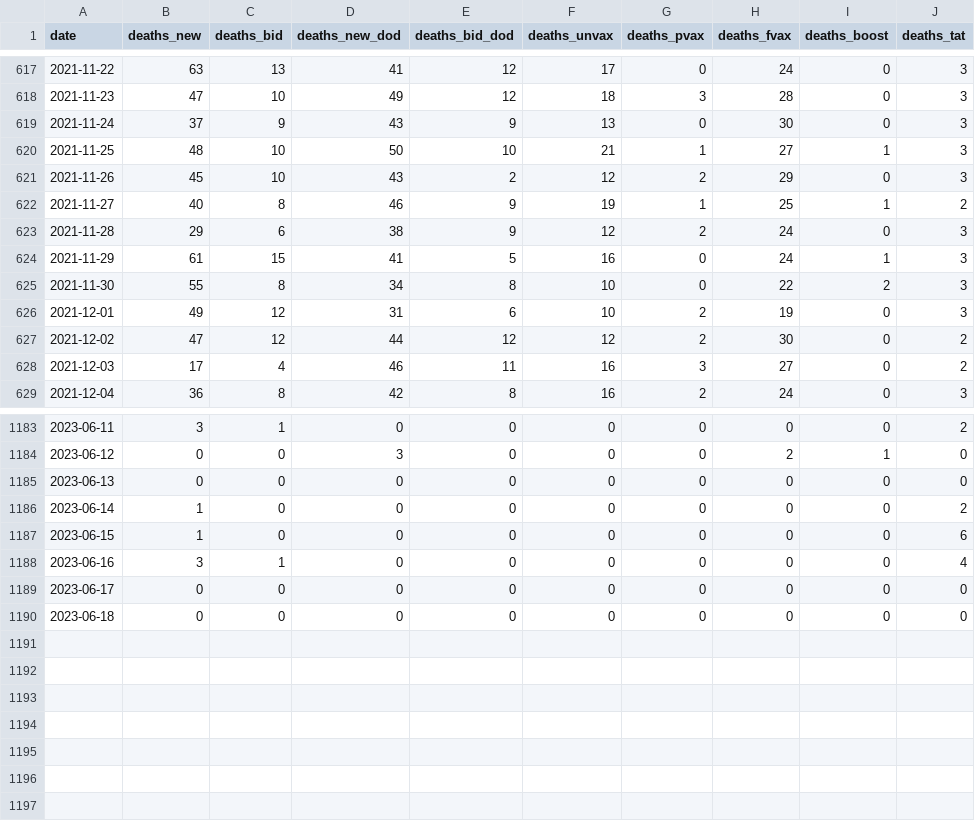
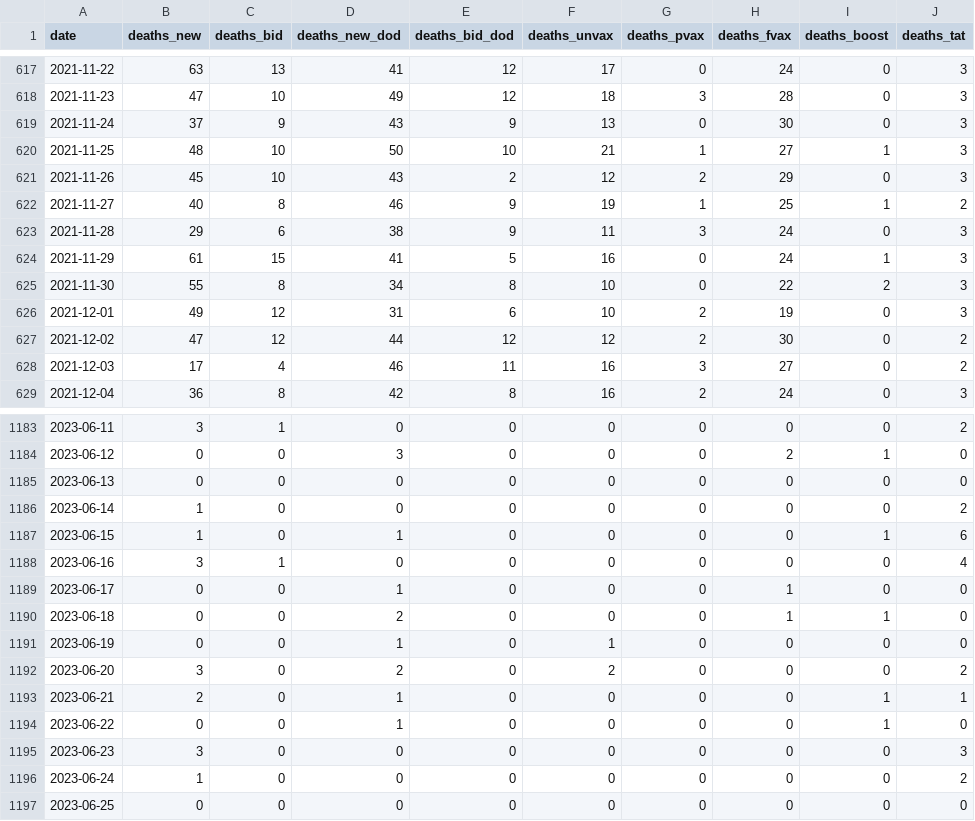
Before and after one commit to MoH-Malaysia/covid19-public, a CSV file: epidemic/deaths_malaysia.csv, drawn as a sheet; only a part is shown, gaps mark what is left out.

```diff
--- a/epidemic/deaths_malaysia.csv
+++ b/epidemic/deaths_malaysia.csv
@@ -622,3 +622,3 @@ date,deaths_new,deaths_bid,deaths_new_dod,deaths_bid_dod,deaths_unvax,deaths_pva
 2021-11-27,40,8,46,9,19,1,25,1,2
-2021-11-28,29,6,38,9,12,2,24,0,3
+2021-11-28,29,6,38,9,11,3,24,0,3
 2021-11-29,61,15,41,5,16,0,24,1,3
@@ -1186,5 +1186,12 @@ date,deaths_new,deaths_bid,deaths_new_dod,deaths_bid_dod,deaths_unvax,deaths_pva
 2023-06-14,1,0,0,0,0,0,0,0,2
-2023-06-15,1,0,0,0,0,0,0,0,6
+2023-06-15,1,0,1,0,0,0,0,1,6
 2023-06-16,3,1,0,0,0,0,0,0,4
-2023-06-17,0,0,0,0,0,0,0,0,0
-2023-06-18,0,0,0,0,0,0,0,0,0
+2023-06-17,0,0,1,0,0,0,1,0,0
+2023-06-18,0,0,2,0,0,0,1,1,0
+2023-06-19,0,0,1,0,1,0,0,0,0
+2023-06-20,3,0,2,0,2,0,0,0,2
+2023-06-21,2,0,1,0,0,0,0,1,1
+2023-06-22,0,0,1,0,0,0,0,1,0
+2023-06-23,3,0,0,0,0,0,0,0,3
+2023-06-24,1,0,0,0,0,0,0,0,2
+2023-06-25,0,0,0,0,0,0,0,0,0
```
Also changed, not shown: epidemic/cases_age.csv, epidemic/cases_malaysia.csv, 7 other files.
